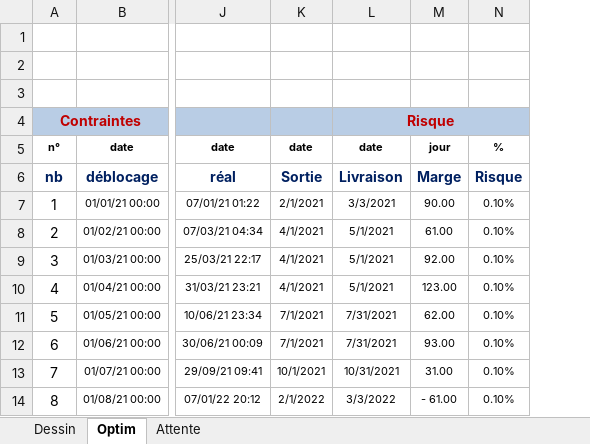
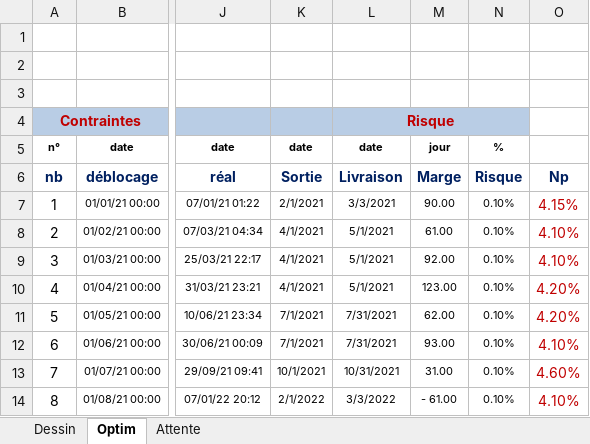
Before and after one commit to TinoMargely/BE-Orano-Scheduling, an Excel workbook: data/raw/Orano-données-Double.xlsx, sheet Optim, drawn as a sheet; only a part is shown, gaps mark what is left out; values as stored, in another font and other column widths than the file's, no borders; the diff names each change by its address in the sheet, - before the commit and + after, or states it on an @@ line.

```diff
--- a/data/raw/Orano-données-Double.xlsx (sheet Optim)
+++ b/data/raw/Orano-données-Double.xlsx (sheet Optim)
+column O, rows 6-14: Np | 4.15% | 4.10% | 4.10% | 4.20% | 4.20% | 4.10% | 4.60% | 4.10%
```
Also changed, not shown: data/raw/Orano-données_2.xlsx, 5 other files.
